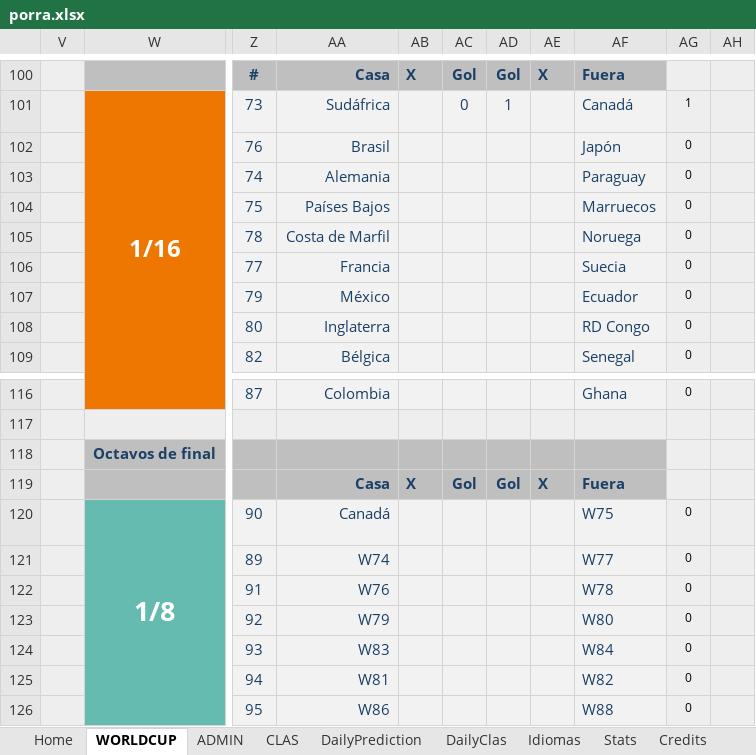
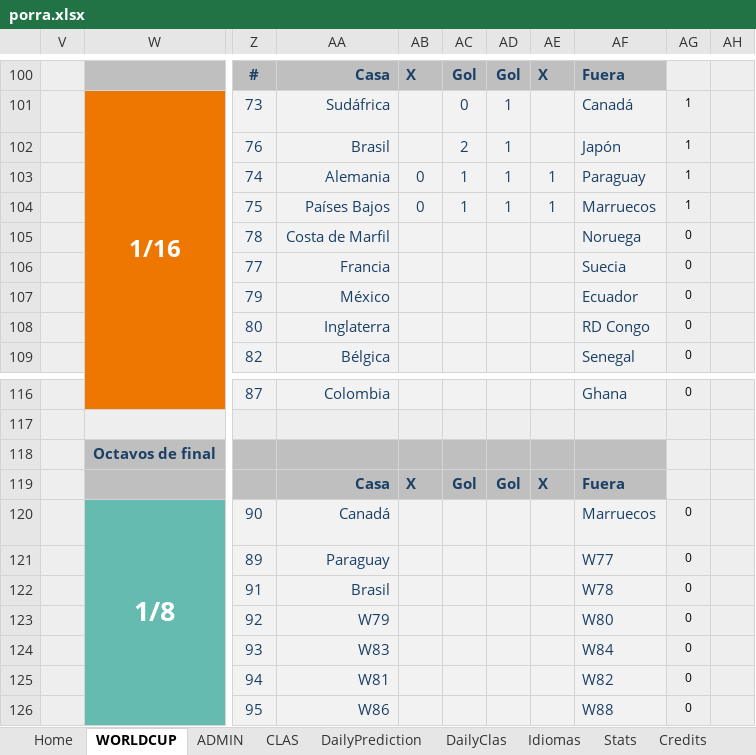
Before and after one commit to metaporramundial2026/porra, an Excel workbook: porra.xlsx, sheet WORLDCUP, drawn as a sheet; only a part is shown, gaps mark what is left out; values as stored, in another font and other column widths than the file's, no borders; conditional formats not drawn; the diff names each change by its address in the sheet, - before the commit and + after, or states it on an @@ line.

```diff
--- a/porra.xlsx (sheet WORLDCUP)
+++ b/porra.xlsx (sheet WORLDCUP)
-AC102: (empty)
+AC102: 2
-AD102:AD104: (empty)
+AD102:AD104: 1
-AG102:AG104: 0
+AG102:AG104: 1
-AB103:AB104: (empty)
+AB103:AB104: 0
-AC103:AC104: (empty)
+AC103:AC104: 1
-AE103:AE104: (empty)
+AE103:AE104: 1
-AF120: W75
+AF120: Marruecos
-AA121: W74
+AA121: Paraguay
-AA122: W76
+AA122: Brasil
```
Also changed, not shown: sheet ADMIN, sheet DailyClas, sheet CLAS, sheet Fixture, sheet Stats, sheet DailyPrediction, 1 more sheet, formulas that keep their value, hidden cells, charts or pictures.
